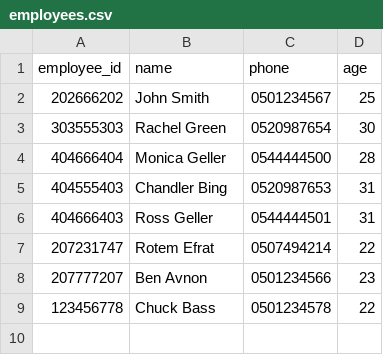
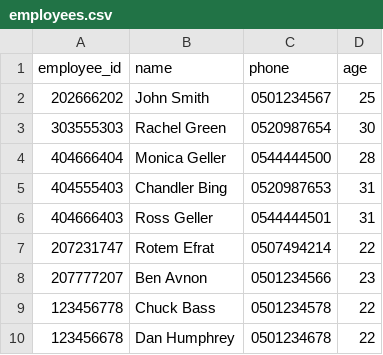
Before and after one commit to Rotem19980/final_project_python, a CSV file: employees.csv, drawn as a sheet; the diff names each change by its address in the sheet, - before the commit and + after, or states it on an @@ line.

```diff
--- a/employees.csv
+++ b/employees.csv
+row 10: 123456678 | Dan Humphrey | 0501234678 | 22
```
Also changed, not shown: 2 other files.
